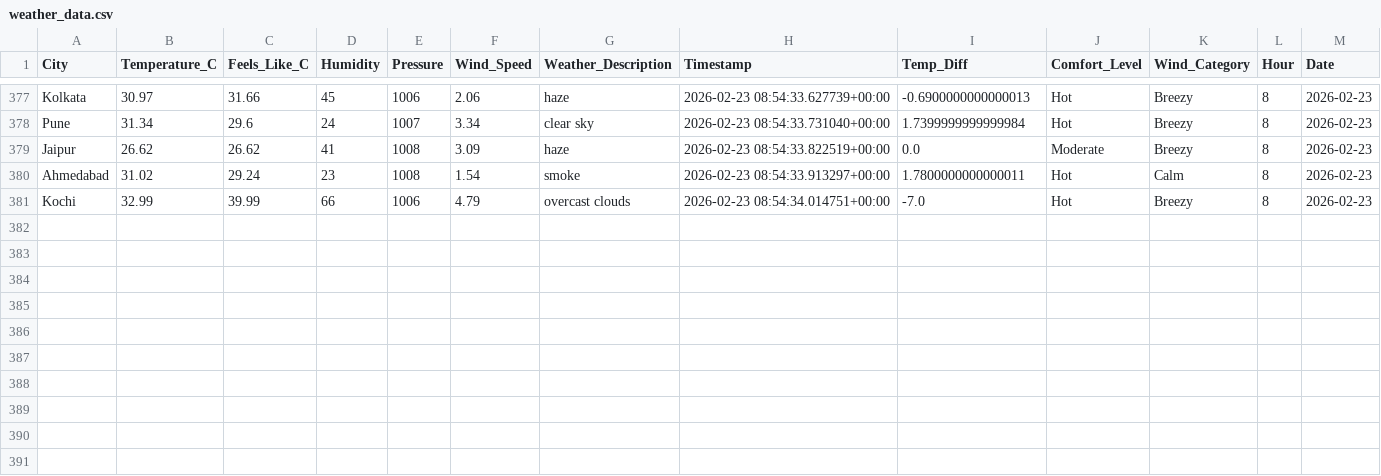
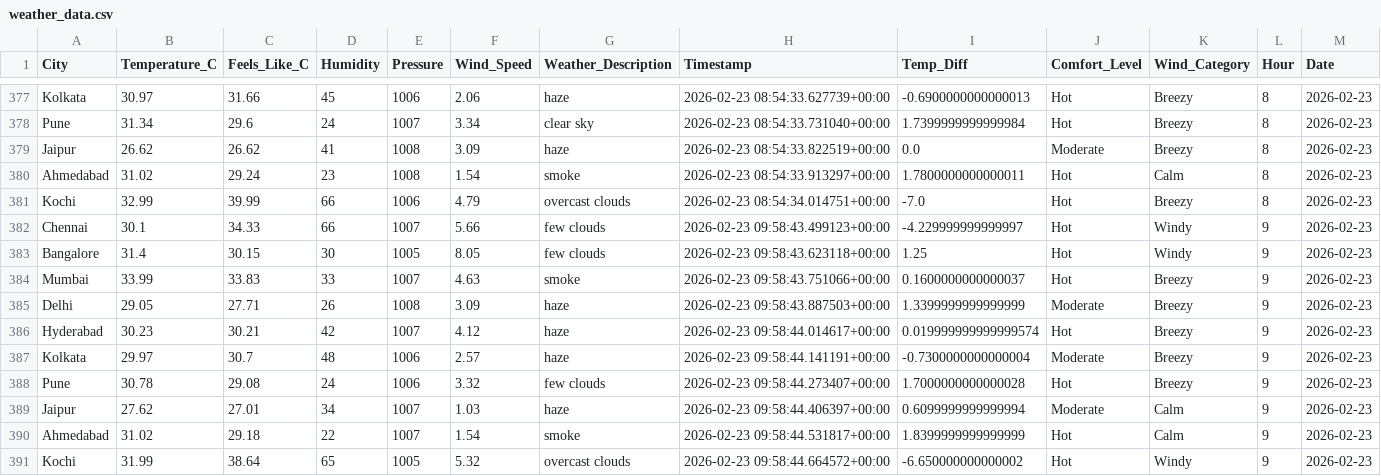
Before and after one commit to MuhammedRaazi/my-weather-dashboard, a CSV file: data/weather_data.csv, drawn as a sheet; only a part is shown, gaps mark what is left out.

```diff
--- a/data/weather_data.csv
+++ b/data/weather_data.csv
@@ -381 +381,11 @@ Ahmedabad,31.02,29.24,23,1008,1.54,smoke,2026-02-23 08:54:33.913297+00:00,1.7800
 Kochi,32.99,39.99,66,1006,4.79,overcast clouds,2026-02-23 08:54:34.014751+00:00,-7.0,Hot,Breezy,8,2026-02-23
+Chennai,30.1,34.33,66,1007,5.66,few clouds,2026-02-23 09:58:43.499123+00:00,-4.229999999999997,Hot,Windy,9,2026-02-23
+Bangalore,31.4,30.15,30,1005,8.05,few clouds,2026-02-23 09:58:43.623118+00:00,1.25,Hot,Windy,9,2026-02-23
+Mumbai,33.99,33.83,33,1007,4.63,smoke,2026-02-23 09:58:43.751066+00:00,0.1600000000000037,Hot,Breezy,9,2026-02-23
+Delhi,29.05,27.71,26,1008,3.09,haze,2026-02-23 09:58:43.887503+00:00,1.3399999999999999,Moderate,Breezy,9,2026-02-23
+Hyderabad,30.23,30.21,42,1007,4.12,haze,2026-02-23 09:58:44.014617+00:00,0.019999999999999574,Hot,Breezy,9,2026-02-23
+Kolkata,29.97,30.7,48,1006,2.57,haze,2026-02-23 09:58:44.141191+00:00,-0.7300000000000004,Moderate,Breezy,9,2026-02-23
+Pune,30.78,29.08,24,1006,3.32,few clouds,2026-02-23 09:58:44.273407+00:00,1.7000000000000028,Hot,Breezy,9,2026-02-23
+Jaipur,27.62,27.01,34,1007,1.03,haze,2026-02-23 09:58:44.406397+00:00,0.6099999999999994,Moderate,Calm,9,2026-02-23
+Ahmedabad,31.02,29.18,22,1007,1.54,smoke,2026-02-23 09:58:44.531817+00:00,1.8399999999999999,Hot,Calm,9,2026-02-23
+Kochi,31.99,38.64,65,1005,5.32,overcast clouds,2026-02-23 09:58:44.664572+00:00,-6.650000000000002,Hot,Windy,9,2026-02-23
```
